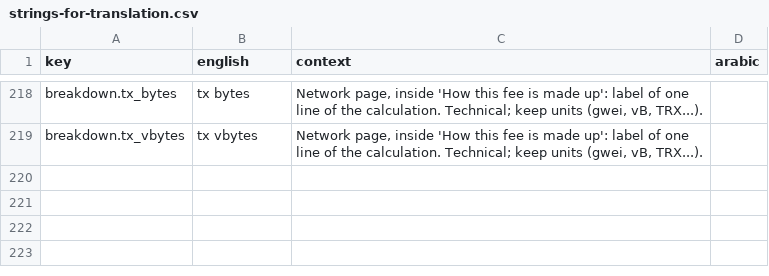
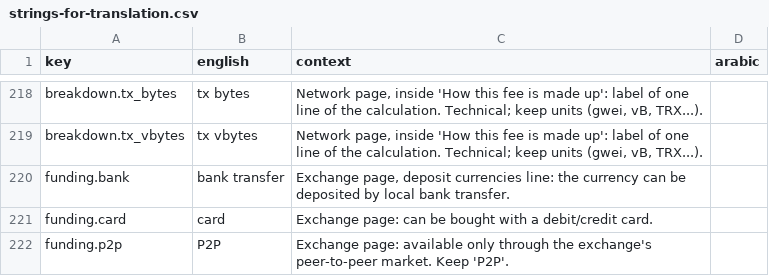
Before and after one commit to maresfield-cmyk/gcrypto, a CSV file: docs/strings-for-translation.csv, drawn as a sheet; only a part is shown, gaps mark what is left out; the diff names each change by its address in the sheet, - before the commit and + after, or states it on an @@ line.

```diff
--- a/docs/strings-for-translation.csv
+++ b/docs/strings-for-translation.csv
+row 220: funding.bank | bank transfer | Exchange page, deposit currencies line: the currency can be deposited by local bank transfer.
+row 221: funding.card | card | Exchange page: can be bought with a debit/credit card.
+row 222: funding.p2p | P2P | Exchange page: available only through the exchange's peer-to-peer market. Keep 'P2P'.
```
Also changed, not shown: 5 other files.
